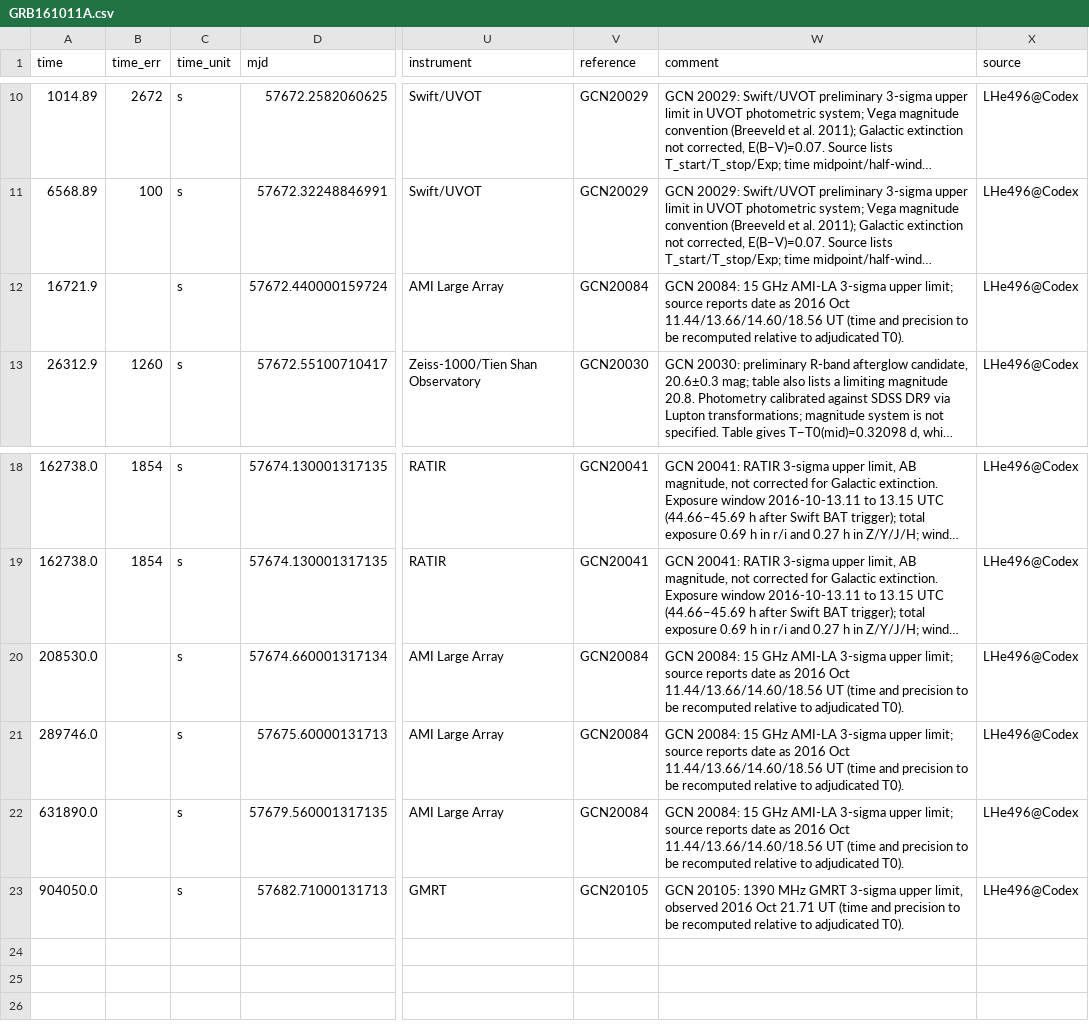
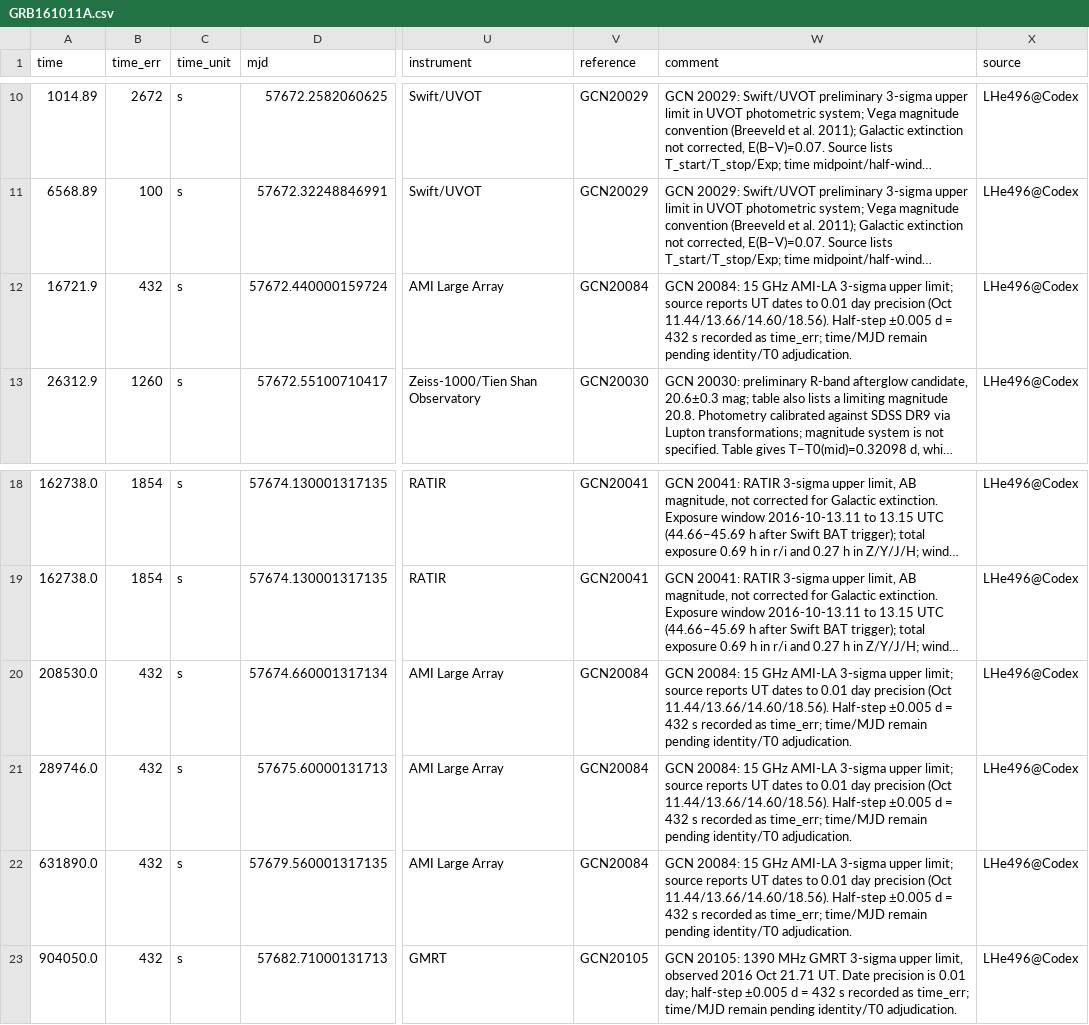
Before and after one commit to LHe496/AJST-Data, a CSV file: lc/GRB161011A.csv, drawn as a sheet; only a part is shown, gaps mark what is left out; long unchanged cells end in …; the diff names each change by its address in the sheet, - before the commit and + after, or states it on an @@ line.

Commit message:
Record radio time precision for GRB161011A

```diff
--- a/lc/GRB161011A.csv
+++ b/lc/GRB161011A.csv
-B12 (time_err): (empty)
+B12 (time_err): 432
-W12 (comment): …source reports date as 2016 Oct 11.44/13.66/14.60/18.56 UT (time and precision to be recomputed relative to adjudicated T0).
+W12 (comment): …source reports UT dates to 0.01 day precision (Oct 11.44/13.66/14.60/18.56). Half-step ±0.005 d = 432 s recorded as time_err; time/MJD remain pending identity/T0 adjudication.
-B20:B23 (time_err): (empty)
+B20:B23 (time_err): 432
-W20:W22 (comment): …source reports date as 2016 Oct 11.44/13.66/14.60/18.56 UT (time and precision to be recomputed relative to adjudicated T0).
+W20:W22 (comment): …source reports UT dates to 0.01 day precision (Oct 11.44/13.66/14.60/18.56). Half-step ±0.005 d = 432 s recorded as time_err; time/MJD remain pending identity/T0 adjudication.
-W23 (comment): …Oct 21.71 UT (time and precision to be recomputed relative to adjudicated T0).
+W23 (comment): …Oct 21.71 UT. Date precision is 0.01 day; half-step ±0.005 d = 432 s recorded as time_err; time/MJD remain pending identity/T0 adjudication.
```
